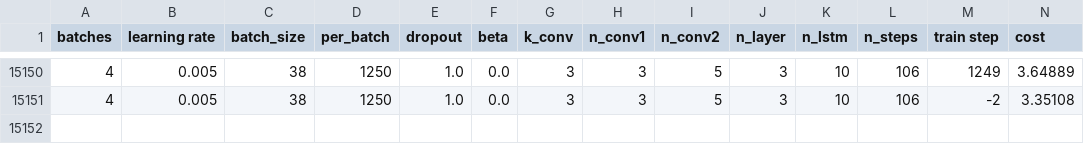
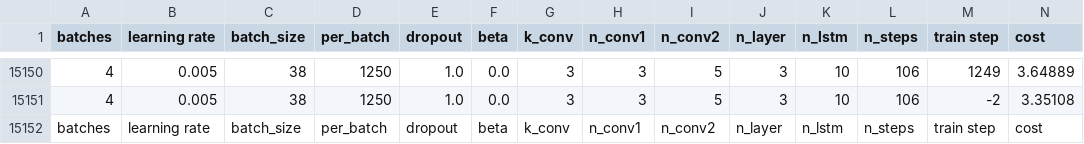
Before and after one commit to joaquincasanova/meld, a CSV file: data/XYZTsubject_aud_pca_all_True_rand_True_cnn_True_rnn_False_locate_95_treat_None.csv, drawn as a sheet; only a part is shown, gaps mark what is left out; the diff names each change by its address in the sheet, - before the commit and + after, or states it on an @@ line.

Commit message:
nearest neighbor. should be good to use. tf_teser is main loop - change locate value, subject id, parameters. plots disabled to save some space and time

```diff
--- a/data/XYZTsubject_aud_pca_all_True_rand_True_cnn_True_rnn_False_locate_95_treat_None.csv
+++ b/data/XYZTsubject_aud_pca_all_True_rand_True_cnn_True_rnn_False_locate_95_treat_None.csv
+row 15152: batches | learning rate | batch_size | per_batch | dropout | beta | k_conv | n_conv1 | n_conv2 | n_layer | n_lstm | n_steps | train step | cost
```
Also changed, not shown: 19 other files.
